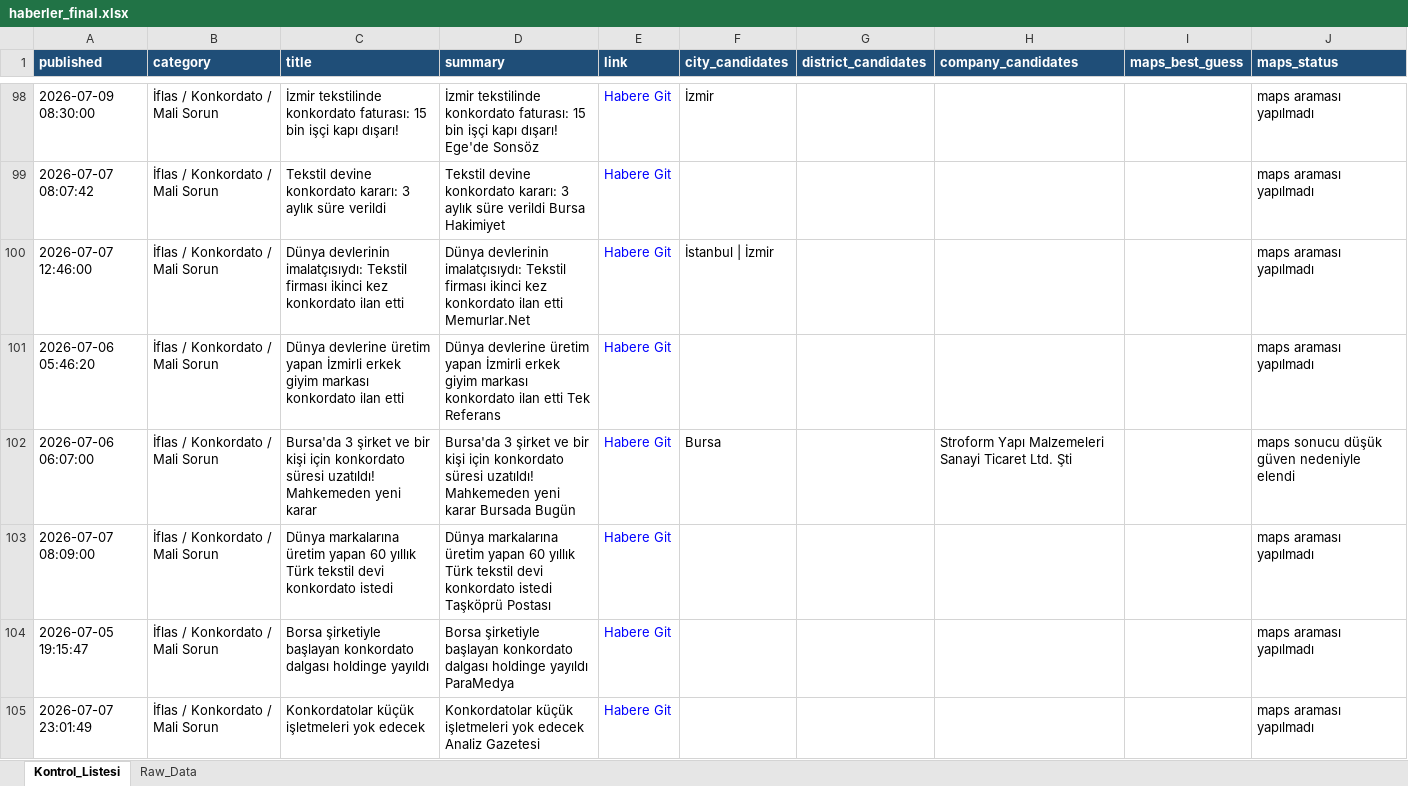
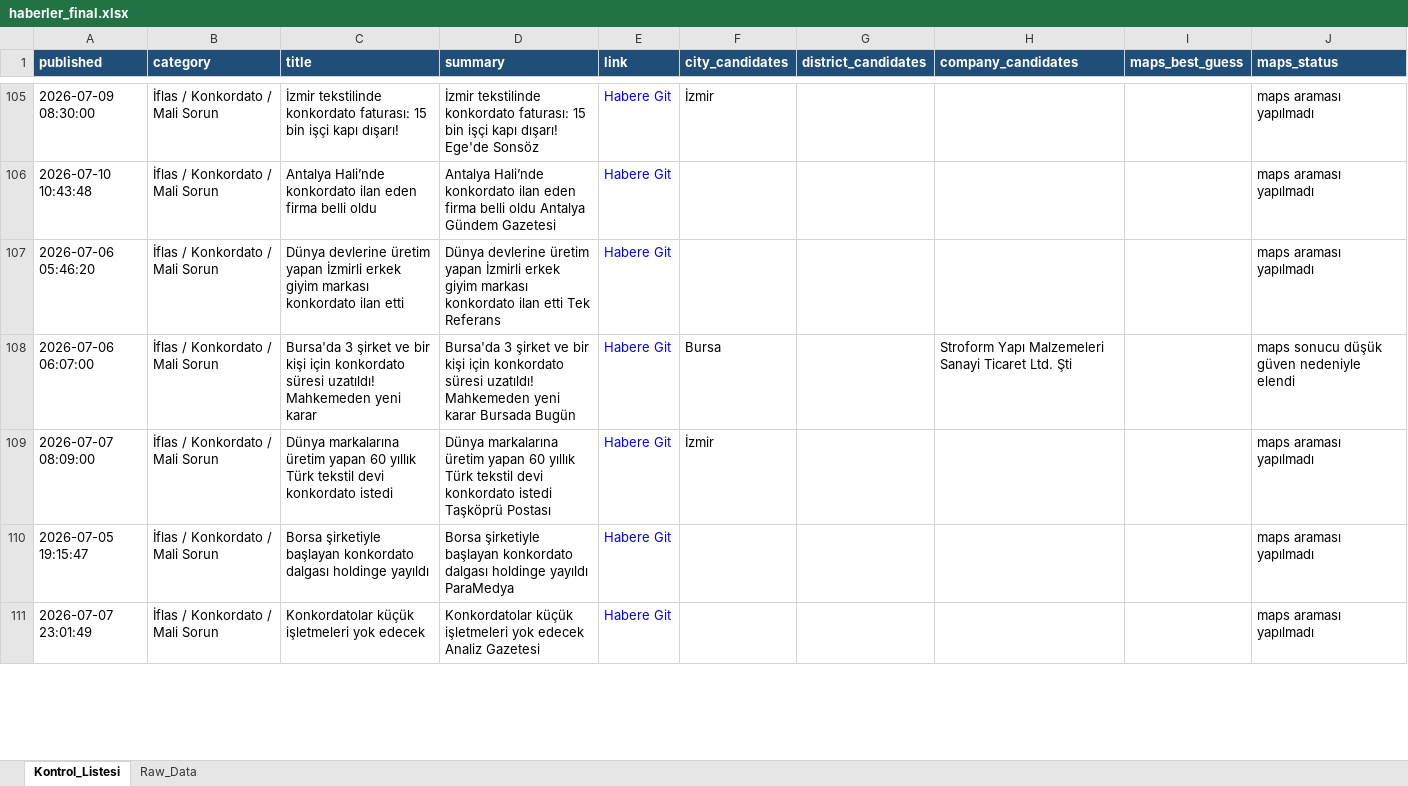
Before and after one commit to MuhammedMustafaSungur/haber-risk-monitor, an Excel workbook: data/haberler_final.xlsx, sheet Kontrol_Listesi, drawn as a sheet; only a part is shown, gaps mark what is left out; values as stored, in another font and other column widths than the file's, no borders; removed rows and columns are numbered as before the commit, all else as after; the diff covers the shown part only; the diff names each change by its address in the sheet, - before the commit and + after, or states it on an @@ line.

```diff
--- a/data/haberler_final.xlsx (sheet Kontrol_Listesi)
+++ b/data/haberler_final.xlsx (sheet Kontrol_Listesi)
-A106 (published): 2026-07-07 08:07:42
+A106 (published): 2026-07-10 10:43:48
-C106 (title): Tekstil devine konkordato kararı: 3 aylık süre verildi
+C106 (title): Antalya Hali’nde konkordato ilan eden firma belli oldu
-D106 (summary): Tekstil devine konkordato kararı: 3 aylık süre verildi Bursa Hakimiyet
+D106 (summary): Antalya Hali’nde konkordato ilan eden firma belli oldu Antalya Gündem Gazetesi
-row 100: 2026-07-07 12:46:00 | İflas / Konkordato / Mali Sorun | Dünya devlerinin imalatçısıydı: Tekstil firması ikinci kez konkordato ilan etti | Dünya devlerinin imalatçısıydı: Tekstil firması ikinci kez konkordato ilan etti Memurlar.Net | Habere Git | İstanbul | İzmir |  |  |  | maps araması yapılmadı
-F109 (city_candidates): (empty)
+F109 (city_candidates): İzmir
```
Also changed, not shown: 28 added rows, 17 removed rows, 9 moved rows and 82 edited cells elsewhere in this sheet, sheet Raw_Data, 1 other file.
